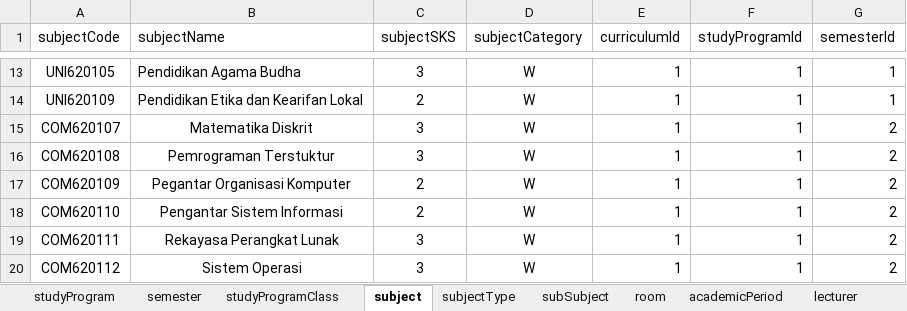
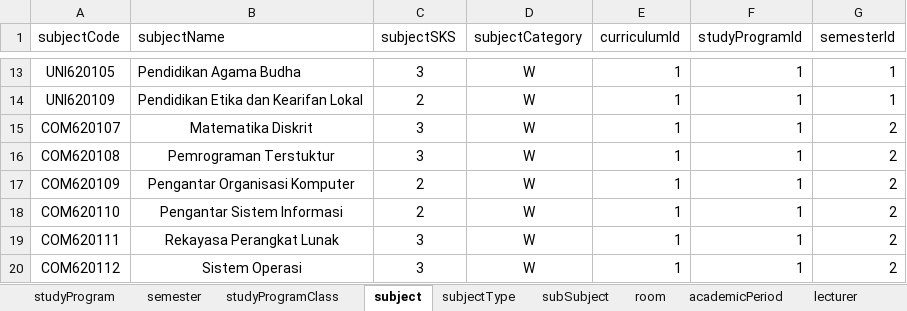
Before and after one commit to Iqbalalh/timetable-schedule, an Excel workbook: public/database/DATA.xlsx, sheet subject, drawn as a sheet; only a part is shown, gaps mark what is left out; values as stored, in another font and other column widths than the file's, no borders; the diff names each change by its address in the sheet, - before the commit and + after, or states it on an @@ line.

```diff
--- a/public/database/DATA.xlsx (sheet subject)
+++ b/public/database/DATA.xlsx (sheet subject)
-B17 (subjectName): Pegantar Organisasi Komputer
+B17 (subjectName): Pengantar Organisasi Komputer
```
Also changed, not shown: sheet room, sheet classLecturer, sheet class.
